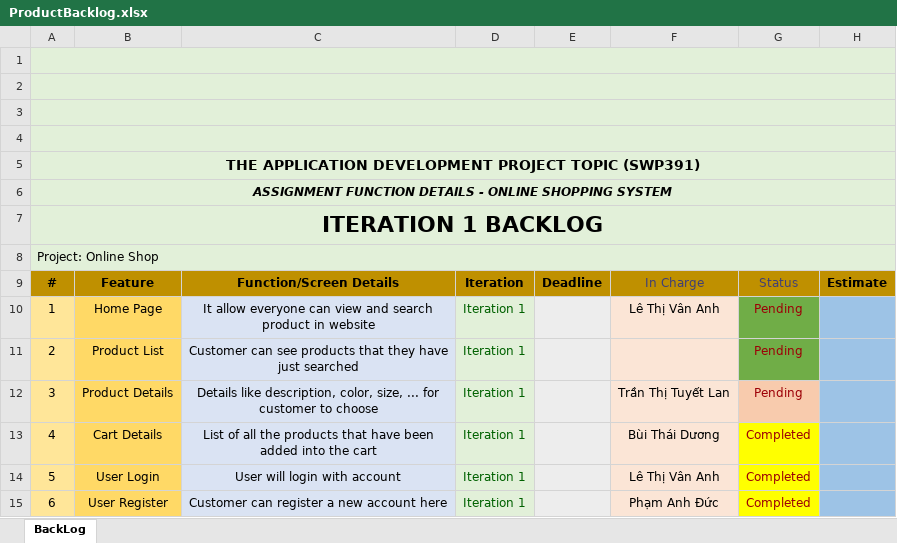
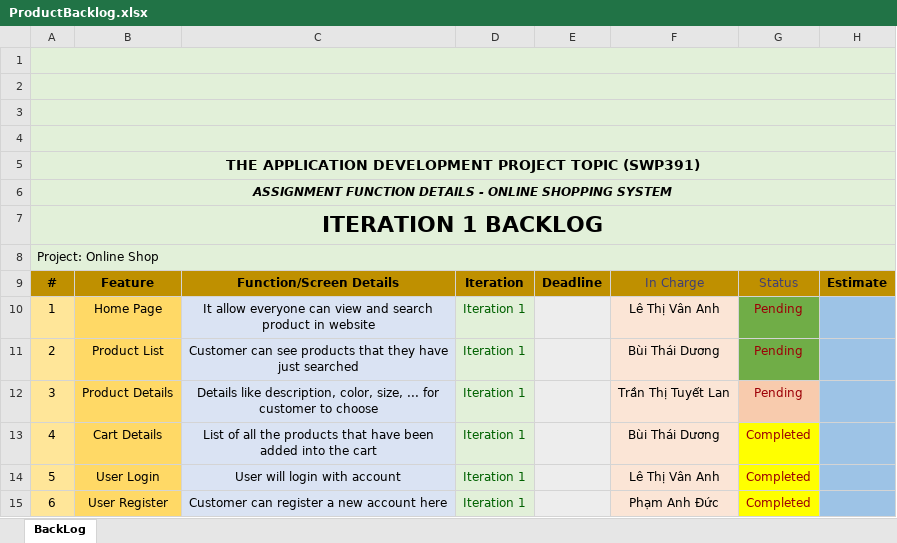
Before and after one commit to HuuDD12/SWP391-OnlineShop, an Excel workbook: Week3/docs/ProductBacklog.xlsx, sheet BackLog, drawn as a sheet; values as stored, in another font and other column widths than the file's, no borders; charts and pictures not drawn; the diff names each change by its address in the sheet, - before the commit and + after, or states it on an @@ line.

```diff
--- a/Week3/docs/ProductBacklog.xlsx (sheet BackLog)
+++ b/Week3/docs/ProductBacklog.xlsx (sheet BackLog)
-F11: (empty)
+F11: Bùi Thái Dương
```
Also changed, not shown: charts or pictures, 14 other files.
